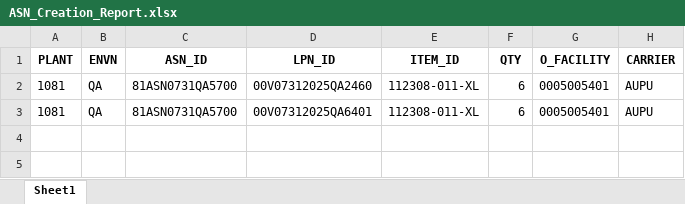
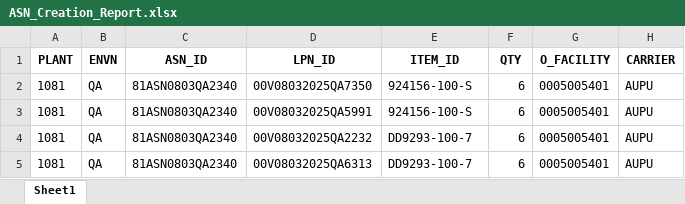
Before and after one commit to Vino0585/Nike, an Excel workbook: J30/Output_files/ASN_Creation_Report.xlsx, sheet Sheet1, drawn as a sheet; values as stored, in another font and other column widths than the file's, no borders; addresses are those after the commit; the diff names each change by its address in the sheet, - before the commit and + after, or states it on an @@ line.

```diff
--- a/J30/Output_files/ASN_Creation_Report.xlsx (sheet Sheet1)
+++ b/J30/Output_files/ASN_Creation_Report.xlsx (sheet Sheet1)
-C2 (ASN_ID): 81ASN0731QA5700
+C2 (ASN_ID): 81ASN0803QA2340
-D2 (LPN_ID): 00V07312025QA2460
+D2 (LPN_ID): 00V08032025QA7350
-E2 (ITEM_ID): 112308-011-XL
+E2 (ITEM_ID): 924156-100-S
+row 3: 1081 | QA | 81ASN0803QA2340 | 00V08032025QA5991 | 924156-100-S | 6 | 0005005401 | AUPU
+row 4: 1081 | QA | 81ASN0803QA2340 | 00V08032025QA2232 | DD9293-100-7 | 6 | 0005005401 | AUPU
-C5 (ASN_ID): 81ASN0731QA5700
+C5 (ASN_ID): 81ASN0803QA2340
-D5 (LPN_ID): 00V07312025QA6401
+D5 (LPN_ID): 00V08032025QA6313
-E5 (ITEM_ID): 112308-011-XL
+E5 (ITEM_ID): DD9293-100-7
```
Also changed, not shown: J30/Input_files/Outbound_Worksheet.xlsx, J30/Input_files/WorkSheet1.xlsx, 10 other files.
